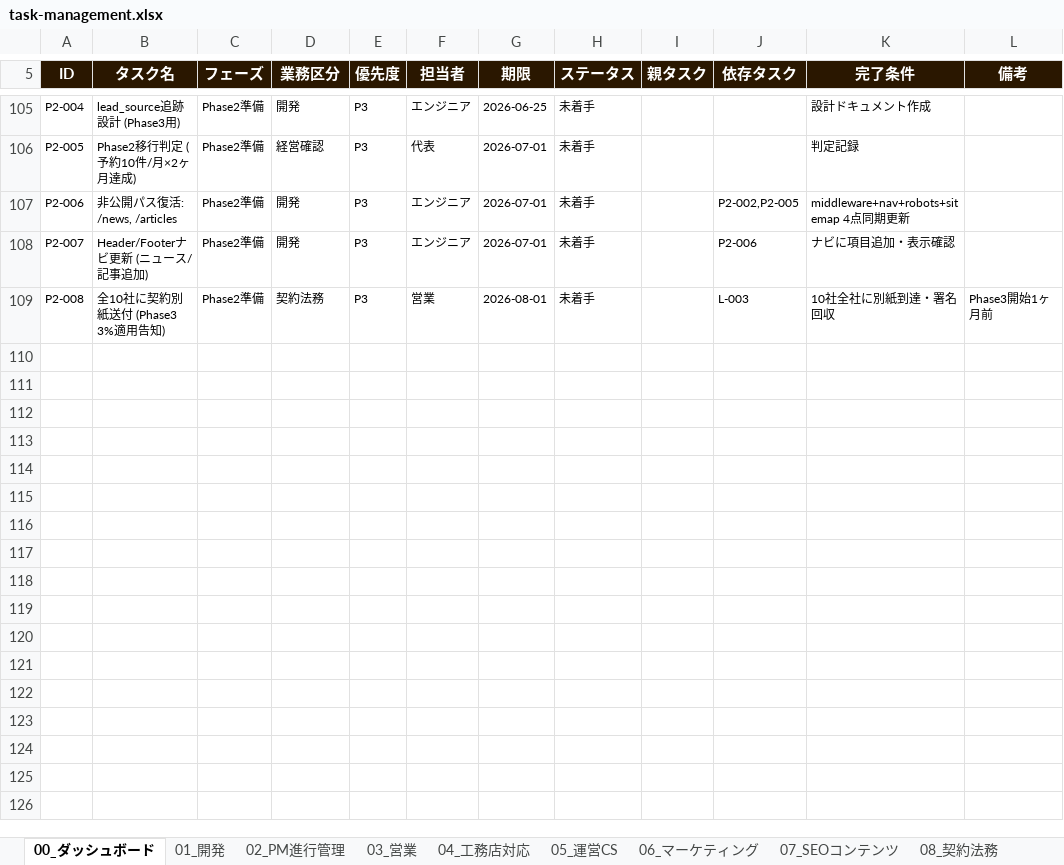
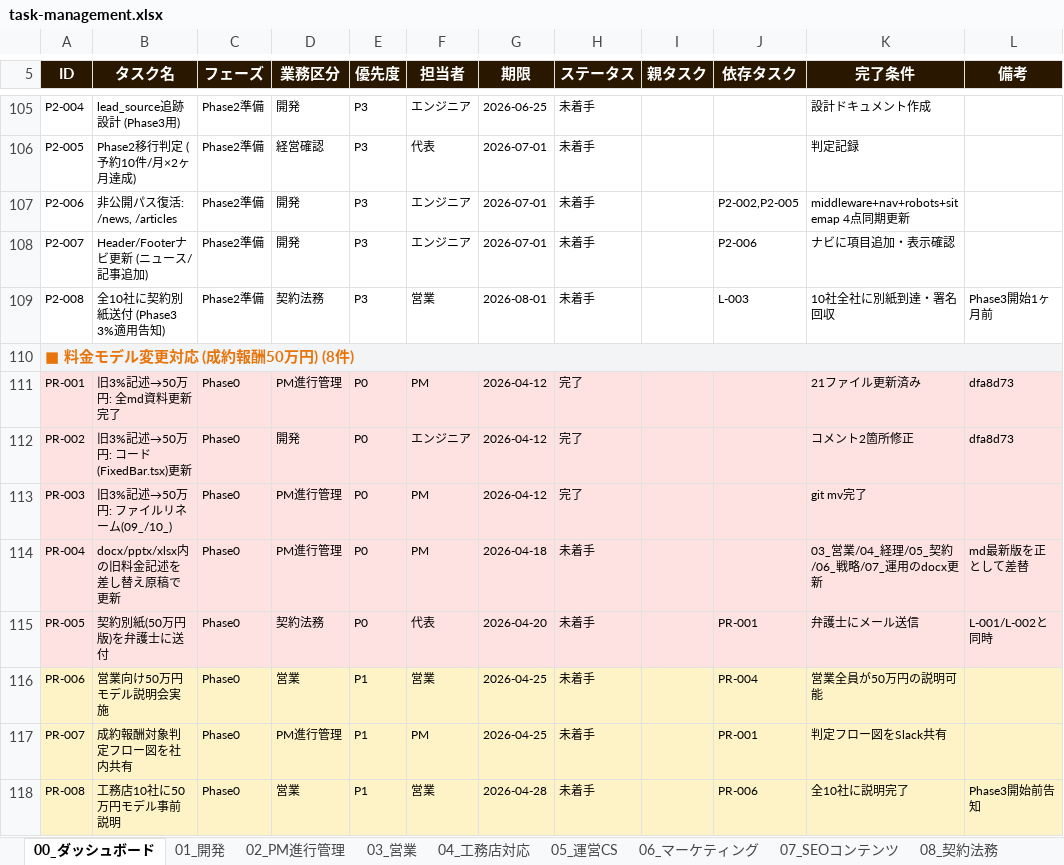
Before and after one commit to wazeka0412/payhome-next, an Excel workbook: docs/最新版/02_管理シート/task-management.xlsx, sheet 00_ダッシュボード, drawn as a sheet; only a part is shown, gaps mark what is left out; values as stored, in another font and other column widths than the file's, no borders; the diff names each change by its address in the sheet, - before the commit and + after, or states it on an @@ line.

```diff
--- a/docs/最新版/02_管理シート/task-management.xlsx (sheet 00_ダッシュボード)
+++ b/docs/最新版/02_管理シート/task-management.xlsx (sheet 00_ダッシュボード)
+row 110: ■ 料金モデル変更対応 (成約報酬50万円) (8件)
+row 111: PR-001 | 旧3%記述→50万円: 全md資料更新完了 | Phase0 | PM進行管理 | P0 | PM | 2026-04-12 | 完了 |  |  | 21ファイル更新済み | dfa8d73
+row 112: PR-002 | 旧3%記述→50万円: コード(FixedBar.tsx)更新 | Phase0 | 開発 | P0 | エンジニア | 2026-04-12 | 完了 |  |  | コメント2箇所修正 | dfa8d73
+row 113: PR-003 | 旧3%記述→50万円: ファイルリネーム(09_/10_) | Phase0 | PM進行管理 | P0 | PM | 2026-04-12 | 完了 |  |  | git mv完了
+row 114: PR-004 | docx/pptx/xlsx内の旧料金記述を差し替え原稿で更新 | Phase0 | PM進行管理 | P0 | PM | 2026-04-18 | 未着手 |  |  | 03_営業/04_経理/05_契約/06_戦略/07_運用のdocx更新 | md最新版を正として差替
+row 115: PR-005 | 契約別紙(50万円版)を弁護士に送付 | Phase0 | 契約法務 | P0 | 代表 | 2026-04-20 | 未着手 |  | PR-001 | 弁護士にメール送信 | L-001/L-002と同時
+row 116: PR-006 | 営業向け50万円モデル説明会実施 | Phase0 | 営業 | P1 | 営業 | 2026-04-25 | 未着手 |  | PR-004 | 営業全員が50万円の説明可能
+row 117: PR-007 | 成約報酬対象判定フロー図を社内共有 | Phase0 | PM進行管理 | P1 | PM | 2026-04-25 | 未着手 |  | PR-001 | 判定フロー図をSlack共有
+row 118: PR-008 | 工務店10社に50万円モデル事前説明 | Phase0 | 営業 | P1 | 営業 | 2026-04-28 | 未着手 |  | PR-006 | 全10社に説明完了 | Phase3開始前告知
```
Also changed, not shown: sheet 02_PM進行管理, sheet 03_営業, sheet 08_契約法務, 4 other files.
